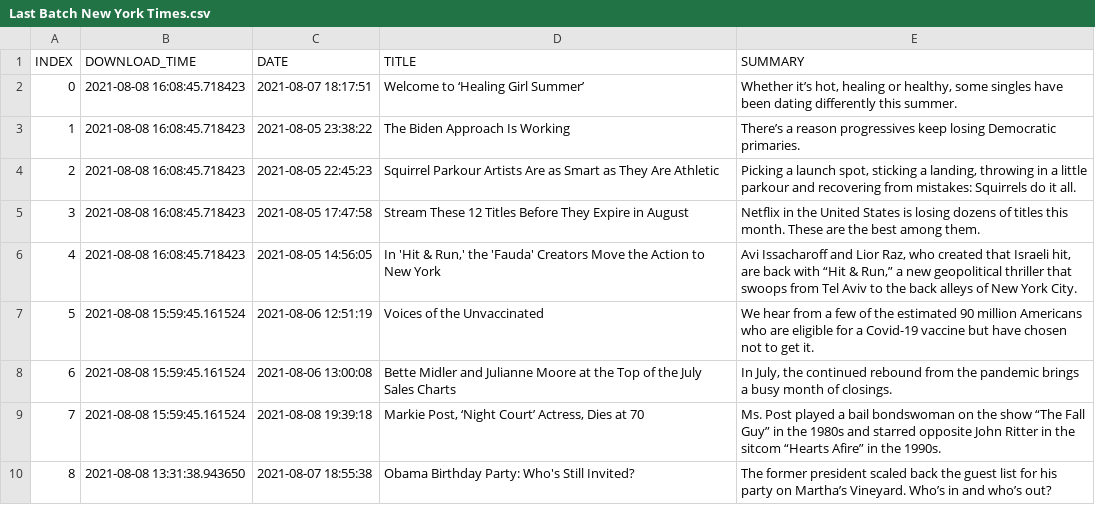
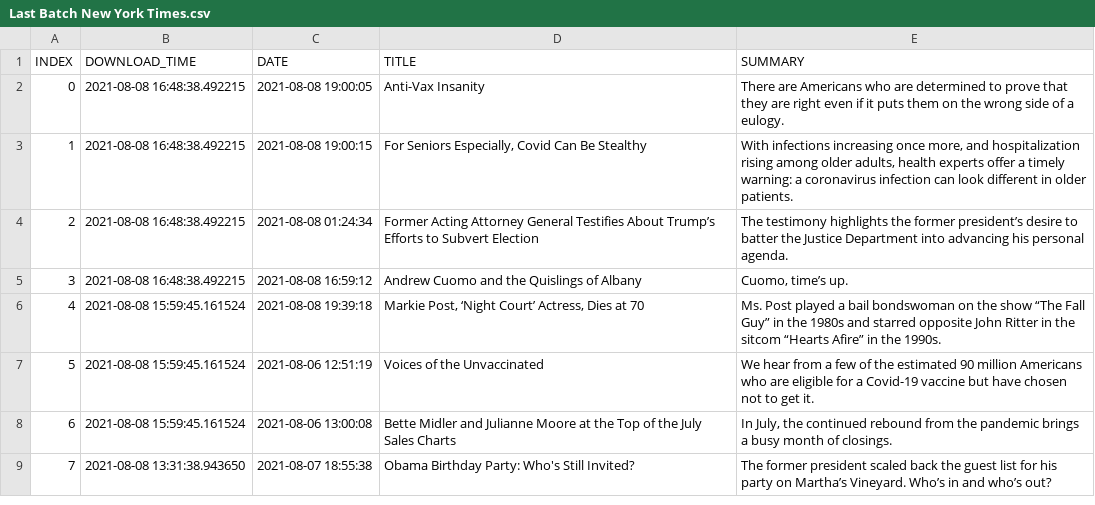
Before and after one commit to BPod123/NEWSFLASH, a CSV file: output/Last Batch/Last Batch New York Times.csv, drawn as a sheet; removed rows and columns are numbered as before the commit, all else as after; the diff names each change by its address in the sheet, - before the commit and + after, or states it on an @@ line.

```diff
--- a/output/Last Batch/Last Batch New York Times.csv
+++ b/output/Last Batch/Last Batch New York Times.csv
-row 2: 0 | 2021-08-08 16:08:45.718423 | 2021-08-07 18:17:51 | Welcome to ‘Healing Girl Summer’ | Whether it’s hot, healing or healthy, some singles have been dating differently this summer.
-row 3: 1 | 2021-08-08 16:08:45.718423 | 2021-08-05 23:38:22 | The Biden Approach Is Working | There’s a reason progressives keep losing Democratic primaries.
-row 4: 2 | 2021-08-08 16:08:45.718423 | 2021-08-05 22:45:23 | Squirrel Parkour Artists Are as Smart as They Are Athletic | Picking a launch spot, sticking a landing, throwing in a little parkour and recovering from mistakes: Squirrels do it all.
-row 5: 3 | 2021-08-08 16:08:45.718423 | 2021-08-05 17:47:58 | Stream These 12 Titles Before They Expire in August | Netflix in the United States is losing dozens of titles this month. These are the best among them.
-row 6: 4 | 2021-08-08 16:08:45.718423 | 2021-08-05 14:56:05 | In 'Hit & Run,' the 'Fauda' Creators Move the Action to New York | Avi Issacharoff and Lior Raz, who created that Israeli hit, are back with “Hit & Run,” a new geopolitical thriller that swoops from Tel Aviv to the back alleys of New York City.
+row 2: 0 | 2021-08-08 16:48:38.492215 | 2021-08-08 19:00:05 | Anti-Vax Insanity | There are Americans who are determined to prove that they are right even if it puts them on the wrong side of a eulogy.
+row 3: 1 | 2021-08-08 16:48:38.492215 | 2021-08-08 19:00:15 | For Seniors Especially, Covid Can Be Stealthy | With infections increasing once more, and hospitalization rising among older adults, health experts offer a timely warning: a coronavirus infection can look different in older patients.
+row 4: 2 | 2021-08-08 16:48:38.492215 | 2021-08-08 01:24:34 | Former Acting Attorney General Testifies About Trump’s Efforts to Subvert Election | The testimony highlights the former president’s desire to batter the Justice Department into advancing his personal agenda.
+row 5: 3 | 2021-08-08 16:48:38.492215 | 2021-08-08 16:59:12 | Andrew Cuomo and the Quislings of Albany | Cuomo, time’s up.
@@ row 9 moved to row 6: 4 @@
@@ column A (INDEX) renumbered from row 9 down @@
```
Also changed, not shown: output/Last Batch/Last Batch CNN Most Recent.csv, output/Last Batch/Last Batch CNN Top Stories.csv, 8 other files.
